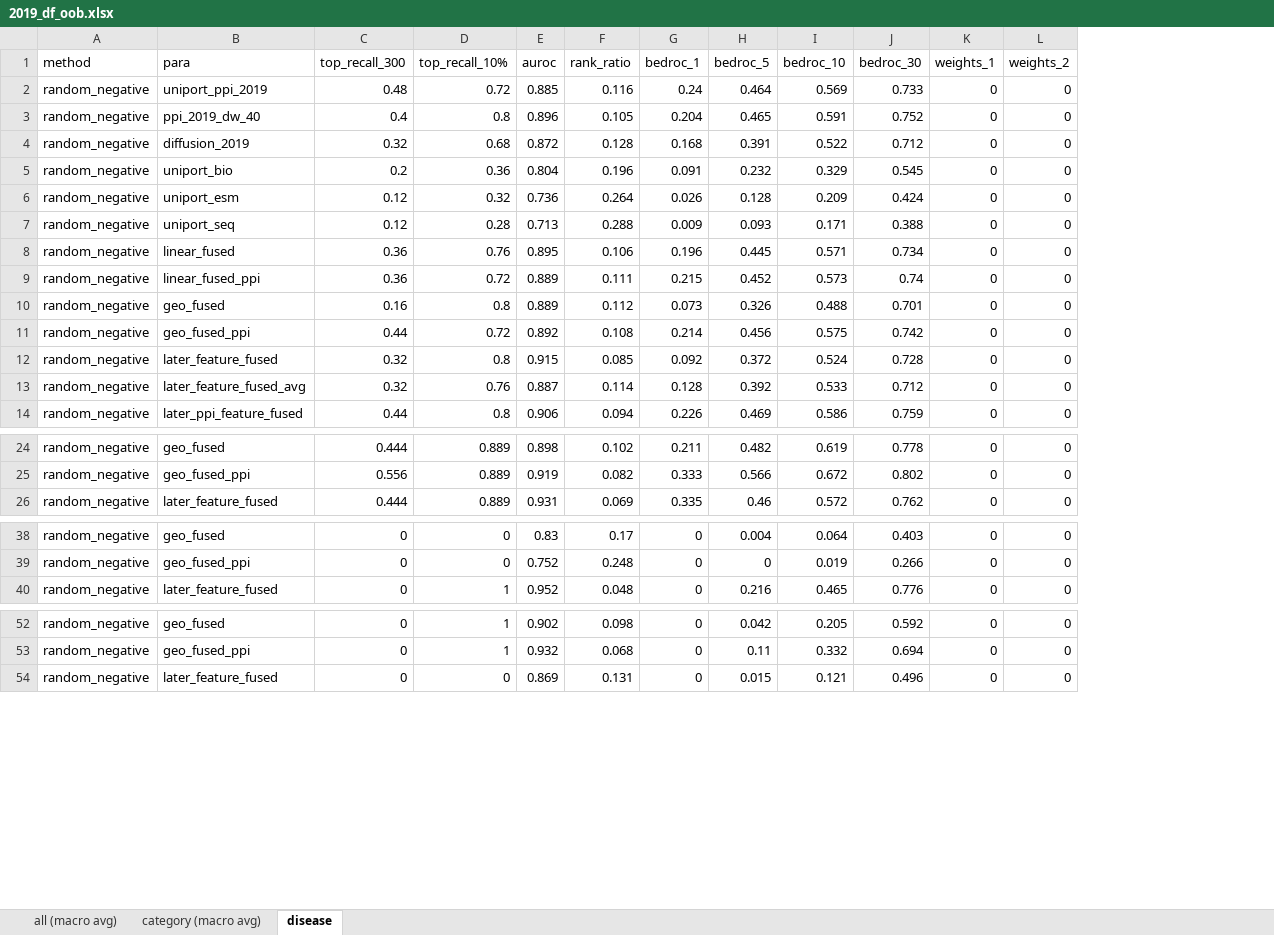
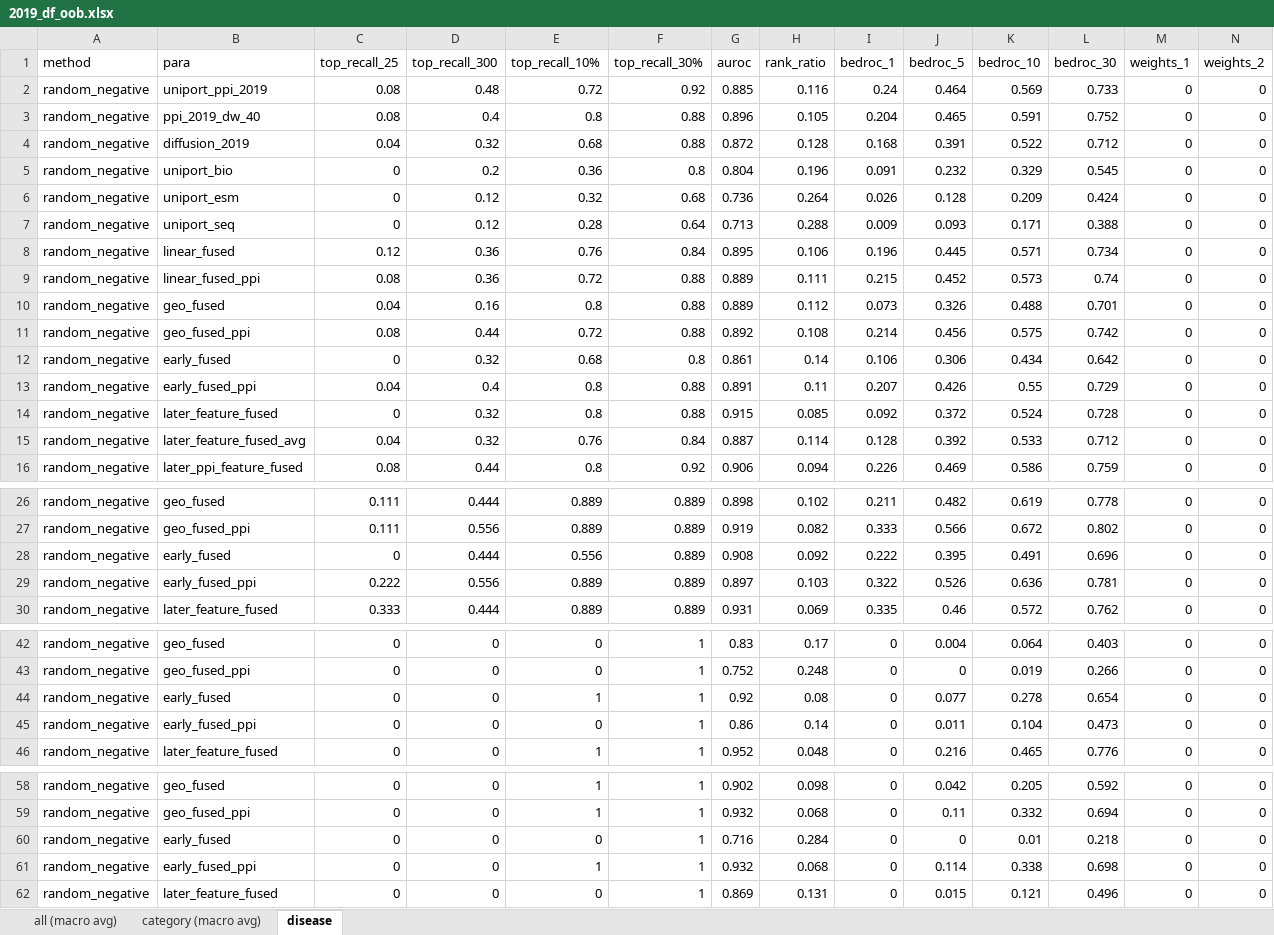
Before and after one commit to ZiyuZhang1/svm, an Excel workbook: results/2019_df_oob.xlsx, sheet disease, drawn as a sheet; only a part is shown, gaps mark what is left out; values as stored, in another font and other column widths than the file's, no cell formats; rows hold the shown columns only; the diff covers the shown part only; the diff names each change by its address in the sheet, - before the commit and + after, or states it on an @@ line.

```diff
--- a/results/2019_df_oob.xlsx (sheet disease)
+++ b/results/2019_df_oob.xlsx (sheet disease)
+column C (top_recall_25), rows 2-11: 0.08 | 0.08 | 0.04 | 0 | 0 | 0 | 0.12 | 0.08 | 0.04 | 0.08; rows 14-16: 0 | 0.04 | 0.08; rows 26-27: 0.111 | 0.111; row 30: 0.333; rows 42-43: 0 | 0; row 46: 0; rows 58-59: 0 | 0; row 62: 0
+column F (top_recall_30%), rows 2-11: 0.92 | 0.88 | 0.88 | 0.8 | 0.68 | 0.64 | 0.84 | 0.88 | 0.88 | 0.88; rows 14-16: 0.88 | 0.84 | 0.92; rows 26-27: 0.889 | 0.889; row 30: 0.889; rows 42-43: 1 | 1; row 46: 1; rows 58-59: 1 | 1; row 62: 1
+row 12: random_negative | early_fused | 0 | 0.32 | 0.68 | 0.8 | 0.861 | 0.14 | 0.106 | 0.306 | 0.434 | 0.642 | 0 | 0
+row 13: random_negative | early_fused_ppi | 0.04 | 0.4 | 0.8 | 0.88 | 0.891 | 0.11 | 0.207 | 0.426 | 0.55 | 0.729 | 0 | 0
+row 28: random_negative | early_fused | 0 | 0.444 | 0.556 | 0.889 | 0.908 | 0.092 | 0.222 | 0.395 | 0.491 | 0.696 | 0 | 0
+row 29: random_negative | early_fused_ppi | 0.222 | 0.556 | 0.889 | 0.889 | 0.897 | 0.103 | 0.322 | 0.526 | 0.636 | 0.781 | 0 | 0
+row 44: random_negative | early_fused | 0 | 0 | 1 | 1 | 0.92 | 0.08 | 0 | 0.077 | 0.278 | 0.654 | 0 | 0
+row 45: random_negative | early_fused_ppi | 0 | 0 | 0 | 1 | 0.86 | 0.14 | 0 | 0.011 | 0.104 | 0.473 | 0 | 0
+row 60: random_negative | early_fused | 0 | 0 | 0 | 1 | 0.716 | 0.284 | 0 | 0 | 0.01 | 0.218 | 0 | 0
+row 61: random_negative | early_fused_ppi | 0 | 0 | 1 | 1 | 0.932 | 0.068 | 0 | 0.114 | 0.338 | 0.698 | 0 | 0
```
Also changed, not shown: 88 added rows elsewhere in this sheet, sheet category (macro avg), sheet all (macro avg), cell formats, results/2019_gnn.xlsx, results/2019_nn_oob.xlsx, 48 other files.
